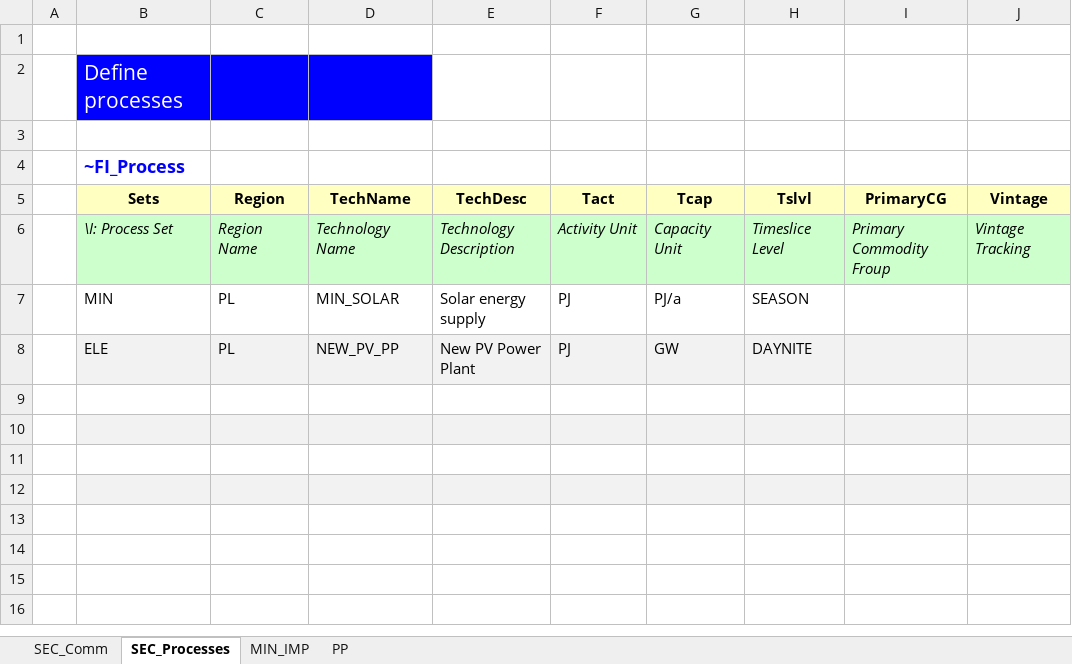
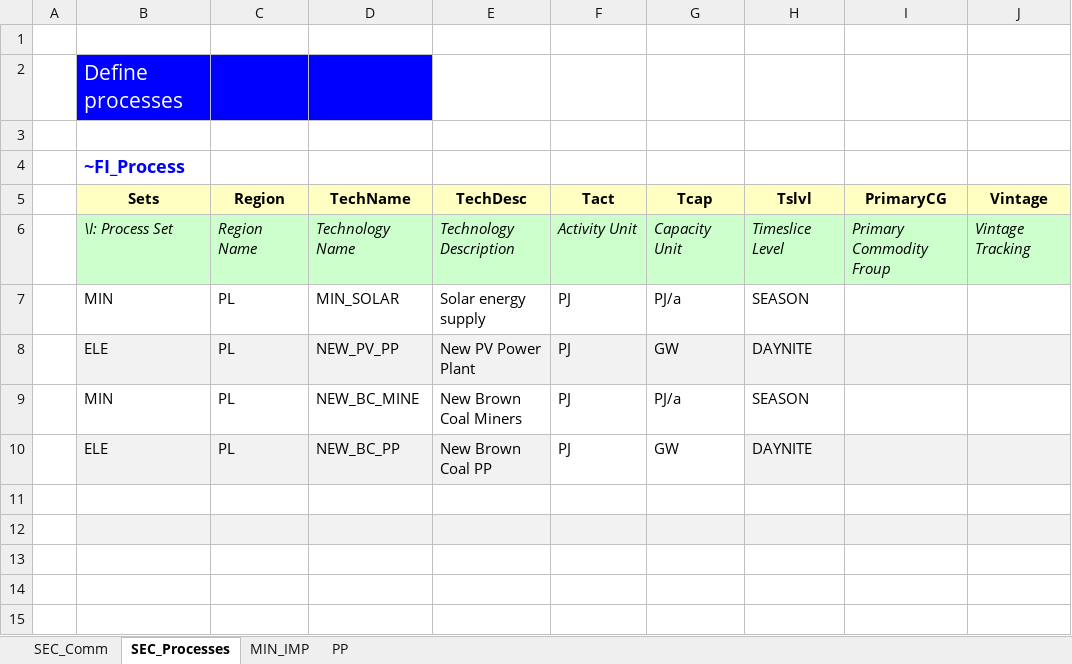
Before and after one commit to makracz/ELAND, an Excel workbook: SubRES_TMPL/SubRES_New_Techs.xlsx, sheet SEC_Processes, drawn as a sheet; only a part is shown; the shorter side is filled out with more unchanged rows; values as stored, in another font and other column widths than the file's, no borders; the diff names each change by its address in the sheet, - before the commit and + after, or states it on an @@ line.

```diff
--- a/SubRES_TMPL/SubRES_New_Techs.xlsx (sheet SEC_Processes)
+++ b/SubRES_TMPL/SubRES_New_Techs.xlsx (sheet SEC_Processes)
-row 9: (empty)
+row 9:  | MIN | PL | NEW_BC_MINE | New Brown Coal Miners | PJ | PJ/a | SEASON
-row 10: (empty)
+row 10:  | ELE | PL | NEW_BC_PP | New Brown Coal PP | PJ | GW | DAYNITE
-F10:G10 fill: #F2F2F2
+F10:G10 fill: none
```
Also changed, not shown: sheet PP, sheet MIN_IMP, sheet SEC_Comm.
